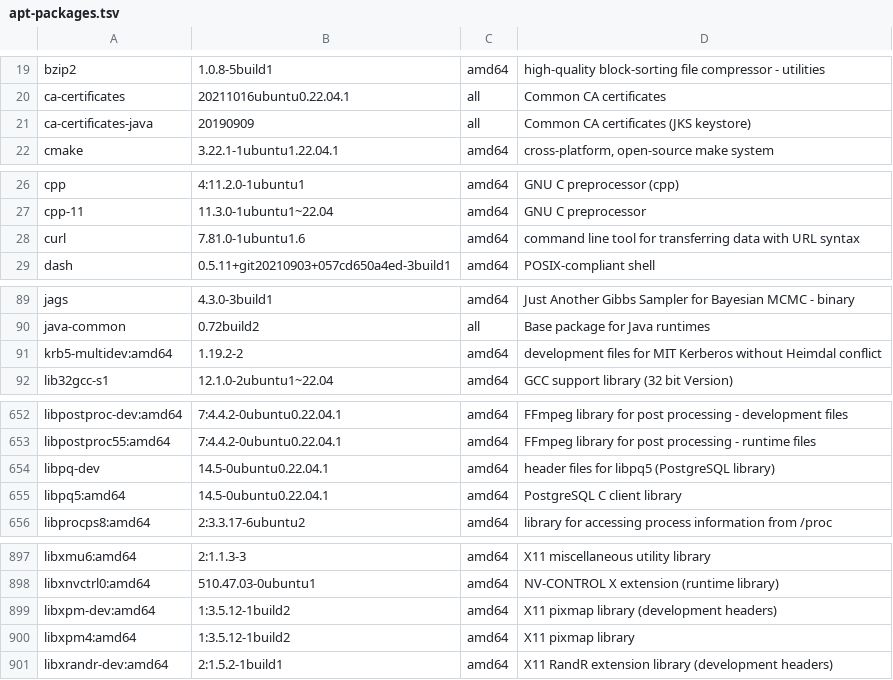
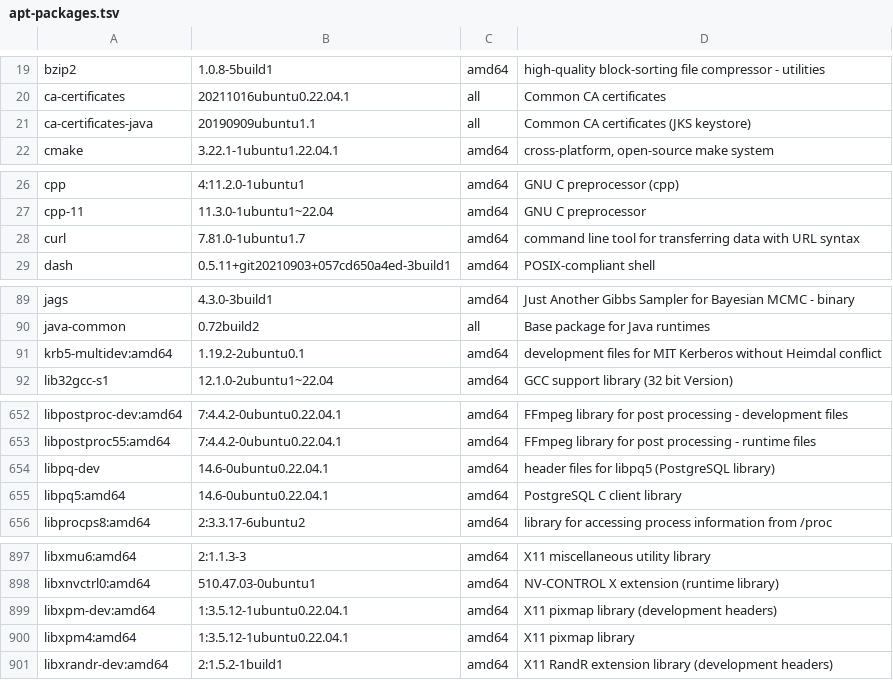
Before and after one commit to sophieschmidt789/genespace_docker, a TSV file: apt-packages.tsv, drawn as a sheet; only a part is shown, gaps mark what is left out; the diff covers the shown part only.

```diff
--- a/apt-packages.tsv
+++ b/apt-packages.tsv
@@ -20,3 +20,3 @@ bzip2	1.0.8-5build1	amd64	high-quality block-sorting file compressor - utilities
 ca-certificates	20211016ubuntu0.22.04.1	all	Common CA certificates
-ca-certificates-java	20190909	all	Common CA certificates (JKS keystore)
+ca-certificates-java	20190909ubuntu1.1	all	Common CA certificates (JKS keystore)
 cmake	3.22.1-1ubuntu1.22.04.1	amd64	cross-platform, open-source make system
@@ -27,3 +27,3 @@ cpp	4:11.2.0-1ubuntu1	amd64	GNU C preprocessor (cpp)
 cpp-11	11.3.0-1ubuntu1~22.04	amd64	GNU C preprocessor
-curl	7.81.0-1ubuntu1.6	amd64	command line tool for transferring data with URL syntax
+curl	7.81.0-1ubuntu1.7	amd64	command line tool for transferring data with URL syntax
 dash	0.5.11+git20210903+057cd650a4ed-3build1	amd64	POSIX-compliant shell
@@ -90,3 +90,3 @@ jags	4.3.0-3build1	amd64	Just Another Gibbs Sampler for Bayesian MCMC - binary
 java-common	0.72build2	all	Base package for Java runtimes
-krb5-multidev:amd64	1.19.2-2	amd64	development files for MIT Kerberos without Heimdal conflict
+krb5-multidev:amd64	1.19.2-2ubuntu0.1	amd64	development files for MIT Kerberos without Heimdal conflict
 lib32gcc-s1	12.1.0-2ubuntu1~22.04	amd64	GCC support library (32 bit Version)
@@ -653,4 +653,4 @@ libpostproc-dev:amd64	7:4.4.2-0ubuntu0.22.04.1	amd64	FFmpeg library for post pro
 libpostproc55:amd64	7:4.4.2-0ubuntu0.22.04.1	amd64	FFmpeg library for post processing - runtime files
-libpq-dev	14.5-0ubuntu0.22.04.1	amd64	header files for libpq5 (PostgreSQL library)
-libpq5:amd64	14.5-0ubuntu0.22.04.1	amd64	PostgreSQL C client library
+libpq-dev	14.6-0ubuntu0.22.04.1	amd64	header files for libpq5 (PostgreSQL library)
+libpq5:amd64	14.6-0ubuntu0.22.04.1	amd64	PostgreSQL C client library
 libprocps8:amd64	2:3.3.17-6ubuntu2	amd64	library for accessing process information from /proc
@@ -898,4 +898,4 @@ libxmu6:amd64	2:1.1.3-3	amd64	X11 miscellaneous utility library
 libxnvctrl0:amd64	510.47.03-0ubuntu1	amd64	NV-CONTROL X extension (runtime library)
-libxpm-dev:amd64	1:3.5.12-1build2	amd64	X11 pixmap library (development headers)
-libxpm4:amd64	1:3.5.12-1build2	amd64	X11 pixmap library
+libxpm-dev:amd64	1:3.5.12-1ubuntu0.22.04.1	amd64	X11 pixmap library (development headers)
+libxpm4:amd64	1:3.5.12-1ubuntu0.22.04.1	amd64	X11 pixmap library
 libxrandr-dev:amd64	2:1.5.2-1build1	amd64	X11 RandR extension library (development headers)
```
Also changed, not shown: 30 edited cells elsewhere in this file, python-packages.tsv, r-packages.tsv, 3 other files.
